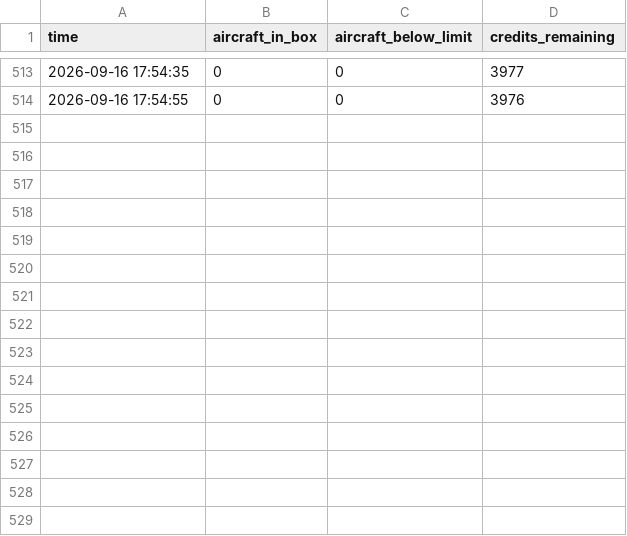
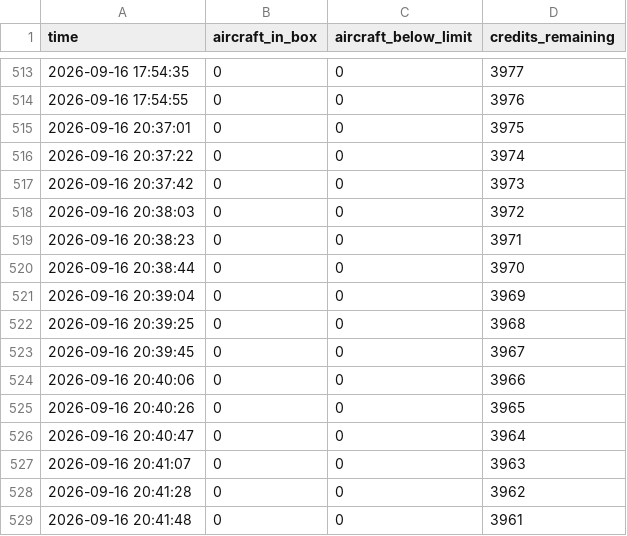
Before and after one commit to Jbot478/flight-tracker, a CSV file: analysis/observations/polls.csv, drawn as a sheet; only a part is shown, gaps mark what is left out.

```diff
--- a/analysis/observations/polls.csv
+++ b/analysis/observations/polls.csv
@@ -514 +514,16 @@ time,aircraft_in_box,aircraft_below_limit,credits_remaining
 2026-09-16 17:54:55,0,0,3976
+2026-09-16 20:37:01,0,0,3975
+2026-09-16 20:37:22,0,0,3974
+2026-09-16 20:37:42,0,0,3973
+2026-09-16 20:38:03,0,0,3972
+2026-09-16 20:38:23,0,0,3971
+2026-09-16 20:38:44,0,0,3970
+2026-09-16 20:39:04,0,0,3969
+2026-09-16 20:39:25,0,0,3968
+2026-09-16 20:39:45,0,0,3967
+2026-09-16 20:40:06,0,0,3966
+2026-09-16 20:40:26,0,0,3965
+2026-09-16 20:40:47,0,0,3964
+2026-09-16 20:41:07,0,0,3963
+2026-09-16 20:41:28,0,0,3962
+2026-09-16 20:41:48,0,0,3961
```
